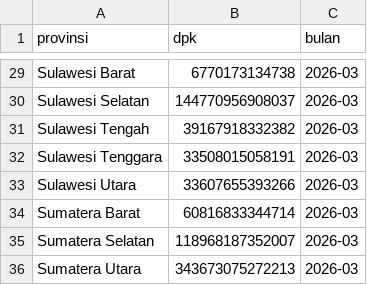
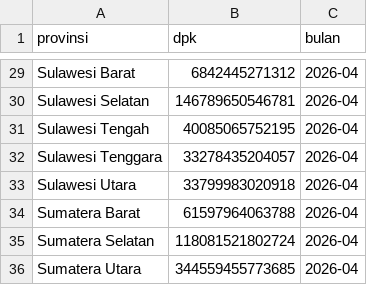
Before and after one commit to locitaresmi/ped-kalsel-dashboard, a CSV file: public/data/dpk_bu.csv, drawn as a sheet; only a part is shown, gaps mark what is left out; the diff covers the shown part only; the diff names each change by its address in the sheet, - before the commit and + after, or states it on an @@ line.

```diff
--- a/public/data/dpk_bu.csv
+++ b/public/data/dpk_bu.csv
-B29 (dpk): 6770173134738
+B29 (dpk): 6842445271312
-C29:C36 (bulan): 2026-03
+C29:C36 (bulan): 2026-04
-B30 (dpk): 144770956908037
+B30 (dpk): 146789650546781
-B31 (dpk): 39167918332382
+B31 (dpk): 40085065752195
-B32 (dpk): 33508015058191
+B32 (dpk): 33278435204057
-B33 (dpk): 33607655393266
+B33 (dpk): 33799983020918
-B34 (dpk): 60816833344714
+B34 (dpk): 61597964063788
-B35 (dpk): 118968187352007
+B35 (dpk): 118081521802724
-B36 (dpk): 343673075272213
+B36 (dpk): 344559455773685
```
Also changed, not shown: 54 edited cells elsewhere in this file, public/data/kredit_bu.csv.
